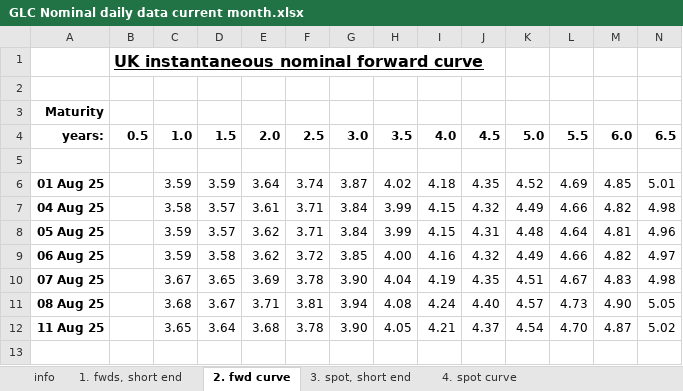
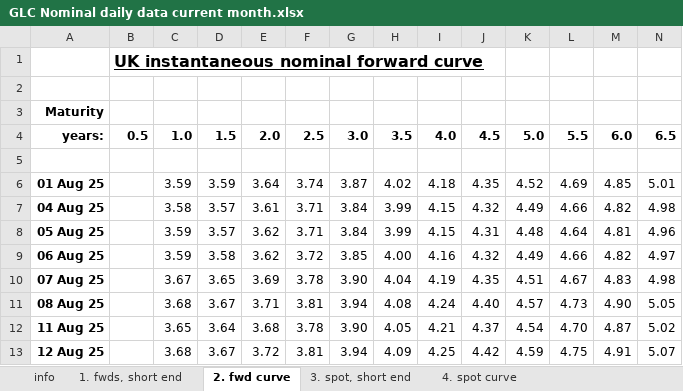
Before and after one commit to nathankelion/mortgage_calculator, an Excel workbook: data/GLC Nominal daily data current month.xlsx, sheet 2. fwd curve, drawn as a sheet; only a part is shown; values as stored, in another font and other column widths than the file's, no borders; rows hold the shown columns only; the diff names each change by its address in the sheet, - before the commit and + after, or states it on an @@ line.

```diff
--- a/data/GLC Nominal daily data current month.xlsx (sheet 2. fwd curve)
+++ b/data/GLC Nominal daily data current month.xlsx (sheet 2. fwd curve)
+row 13: 12 Aug 25 |  | 3.68 | 3.67 | 3.72 | 3.81 | 3.94 | 4.09 | 4.25 | 4.42 | 4.59 | 4.75 | 4.91 | 5.07
```
Also changed, not shown: sheet 4. spot curve, sheet 1. fwds, short end, sheet 3. spot, short end.
